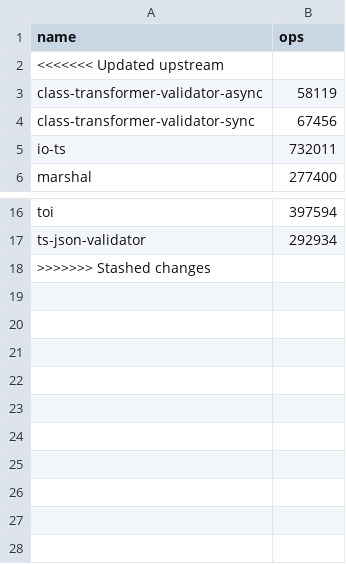
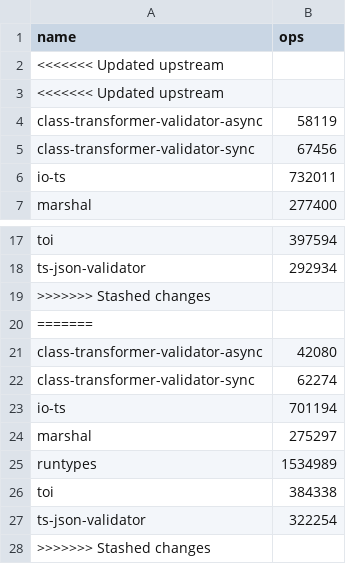
Before and after one commit to moltar/typescript-runtime-type-benchmarks, a CSV file: results/benchmarks-12.x.csv, drawn as a sheet; only a part is shown, gaps mark what is left out; the diff names each change by its address in the sheet, - before the commit and + after, or states it on an @@ line.

Commit message:
feat: 12.x adds auto-generated benchmarks and bar graph

```diff
--- a/results/benchmarks-12.x.csv
+++ b/results/benchmarks-12.x.csv
+row 3: <<<<<<< Updated upstream
+row 19: >>>>>>> Stashed changes
+row 20: =======
+row 21: class-transformer-validator-async | 42080
+row 22: class-transformer-validator-sync | 62274
+row 23: io-ts | 701194
+row 24: marshal | 275297
+row 25: runtypes | 1534989
+row 26: toi | 384338
+row 27: ts-json-validator | 322254
```
Also changed, not shown: 2 other files.
